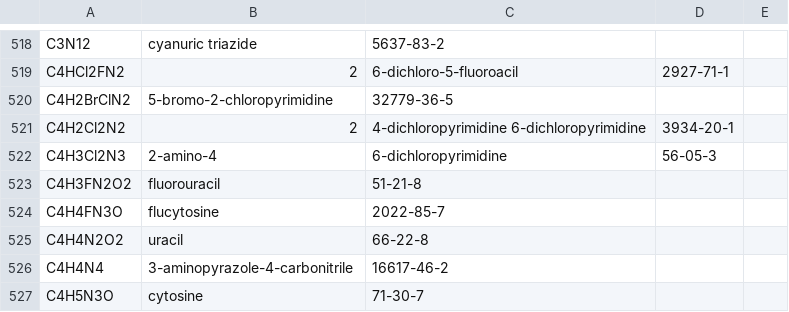
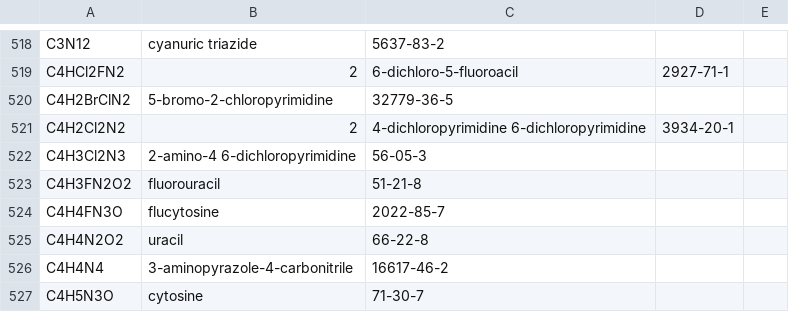
Before and after one commit to kingfredomzz/TablesMoles, a CSV file: Tables Moles/src/main/assets/test.csv, drawn as a sheet; only a part is shown, gaps mark what is left out; removed rows and columns are numbered as before the commit, all else as after; the diff names each change by its address in the sheet, - before the commit and + after, or states it on an @@ line.

```diff
--- a/Tables Moles/src/main/assets/test.csv
+++ b/Tables Moles/src/main/assets/test.csv
-row 522: C4H3Cl2N3 | 2-amino-4 | 6-dichloropyrimidine | 56-05-3
+row 522: C4H3Cl2N3 | 2-amino-4 6-dichloropyrimidine | 56-05-3
```
Also changed, not shown: 10 other files.
